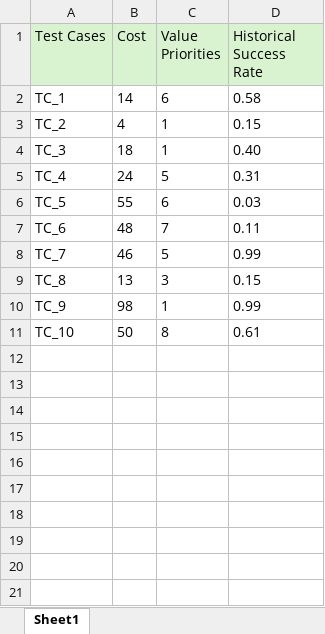
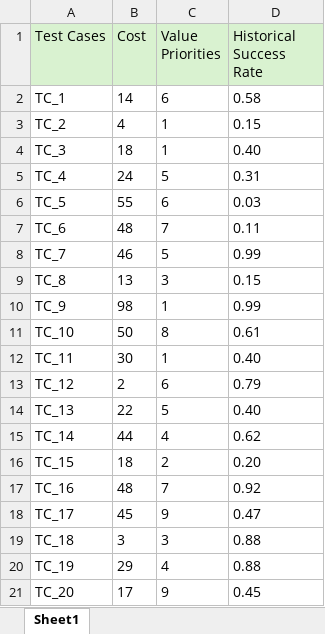
Before and after one commit to raishaanajma/testcaseprioritize-rl, an Excel workbook: data_input.xlsx, sheet Sheet1, drawn as a sheet; values as stored, in another font and other column widths than the file's, no borders; the diff names each change by its address in the sheet, - before the commit and + after, or states it on an @@ line.

```diff
--- a/data_input.xlsx (sheet Sheet1)
+++ b/data_input.xlsx (sheet Sheet1)
+row 12: TC_11 | 30 | 1 | 0.40
+row 13: TC_12 | 2 | 6 | 0.79
+row 14: TC_13 | 22 | 5 | 0.40
+row 15: TC_14 | 44 | 4 | 0.62
+row 16: TC_15 | 18 | 2 | 0.20
+row 17: TC_16 | 48 | 7 | 0.92
+row 18: TC_17 | 45 | 9 | 0.47
+row 19: TC_18 | 3 | 3 | 0.88
+row 20: TC_19 | 29 | 4 | 0.88
+row 21: TC_20 | 17 | 9 | 0.45
```
